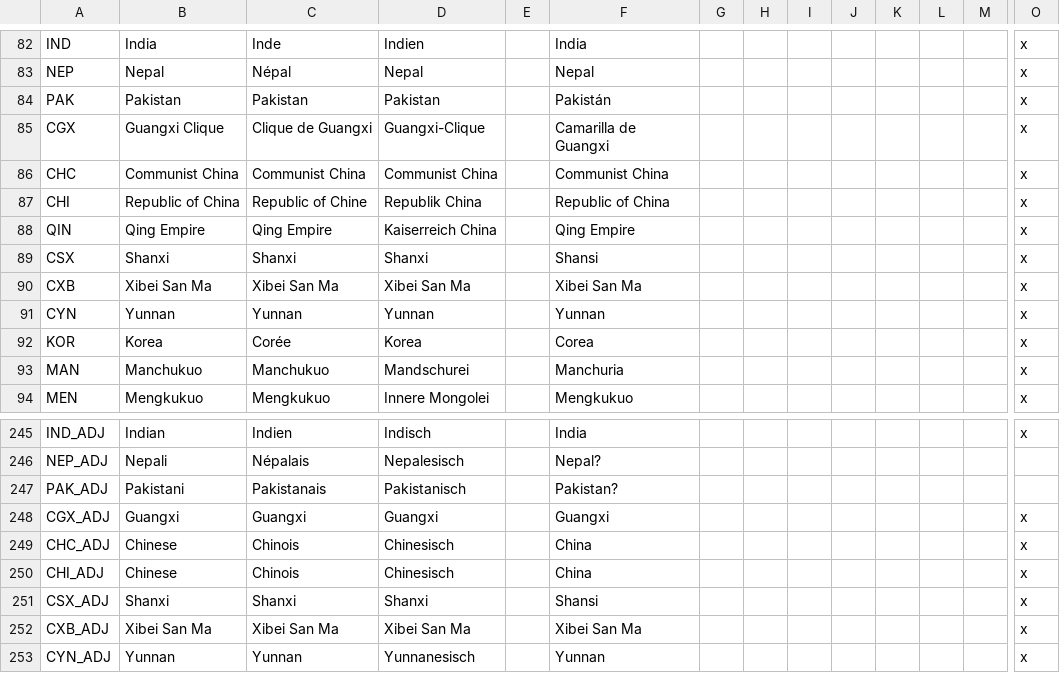
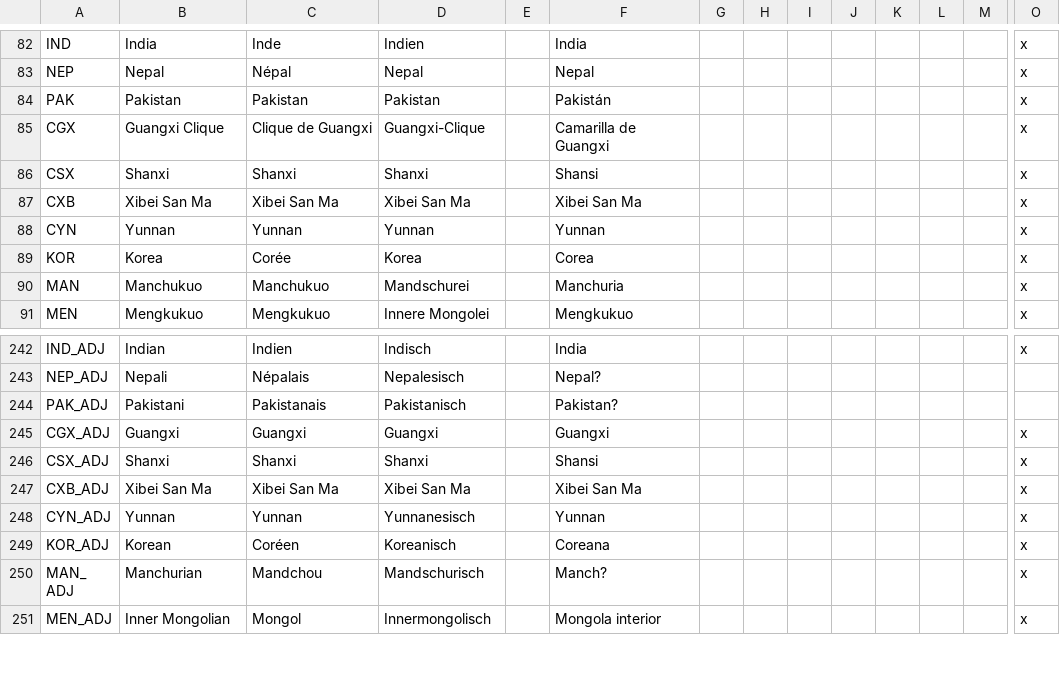
Before and after one commit to dthird3/ww1tfh, a CSV file: localisation/countries.csv, drawn as a sheet; only a part is shown, gaps mark what is left out; the shorter side is filled out with more unchanged rows; rows hold the shown columns only; the diff names each change by its address in the sheet, - before the commit and + after, or states it on an @@ line.

```diff
--- a/localisation/countries.csv
+++ b/localisation/countries.csv
-row 86: CHC | Communist China | Communist China | Communist China |  | Communist China |  |  |  |  |  |  |  | x
-row 87: CHI | Republic of China | Republic of Chine | Republik China |  | Republic of China |  |  |  |  |  |  |  | x
-row 88: QIN | Qing Empire | Qing Empire | Kaiserreich China |  | Qing Empire |  |  |  |  |  |  |  | x
-row 249: CHC_ADJ | Chinese | Chinois | Chinesisch |  | China |  |  |  |  |  |  |  | x
-row 250: CHI_ADJ | Chinese | Chinois | Chinesisch |  | China |  |  |  |  |  |  |  | x
```
Also changed, not shown: localisation/events.csv, localisation/v4.csv, 5 other files.
